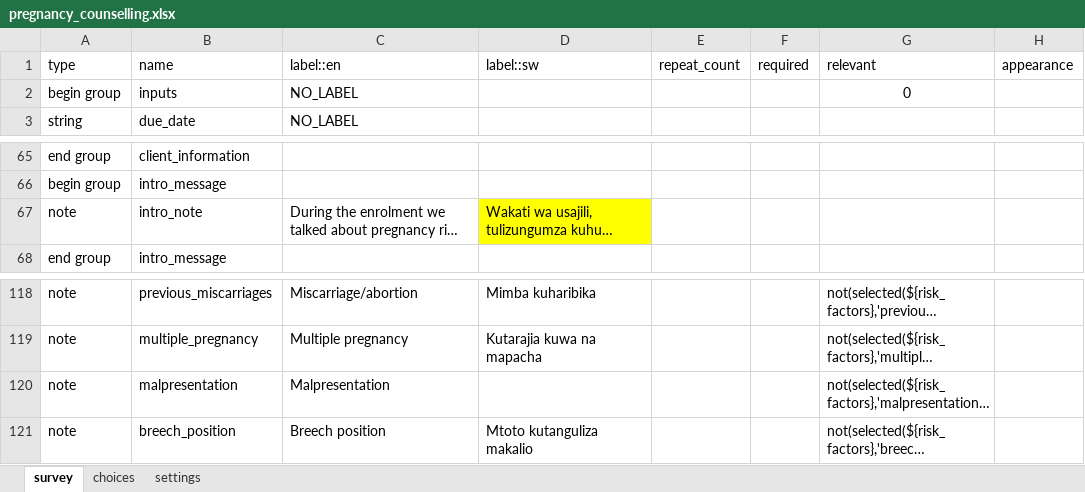
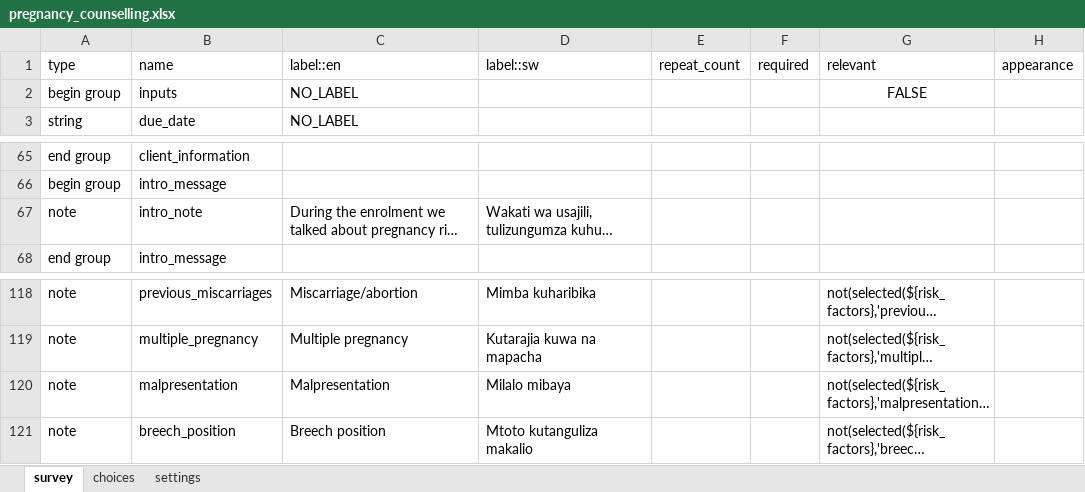
Before and after one commit to sookwalinga/cht-core, an Excel workbook: forms/app/pregnancy_counselling.xlsx, sheet survey, drawn as a sheet; only a part is shown, gaps mark what is left out; long unchanged cells end in …; values as stored, in another font and other column widths than the file's, no borders; the diff names each change by its address in the sheet, - before the commit and + after, or states it on an @@ line.

Commit message:
Added translation for malpresentation

```diff
--- a/forms/app/pregnancy_counselling.xlsx (sheet survey)
+++ b/forms/app/pregnancy_counselling.xlsx (sheet survey)
-G2: 0
+G2: FALSE
-D67 fill: #FFFF00
+D67 fill: none
-D120: (empty)
+D120: Milalo mibaya
```
Also changed, not shown: sheet choices, 1 other file.
